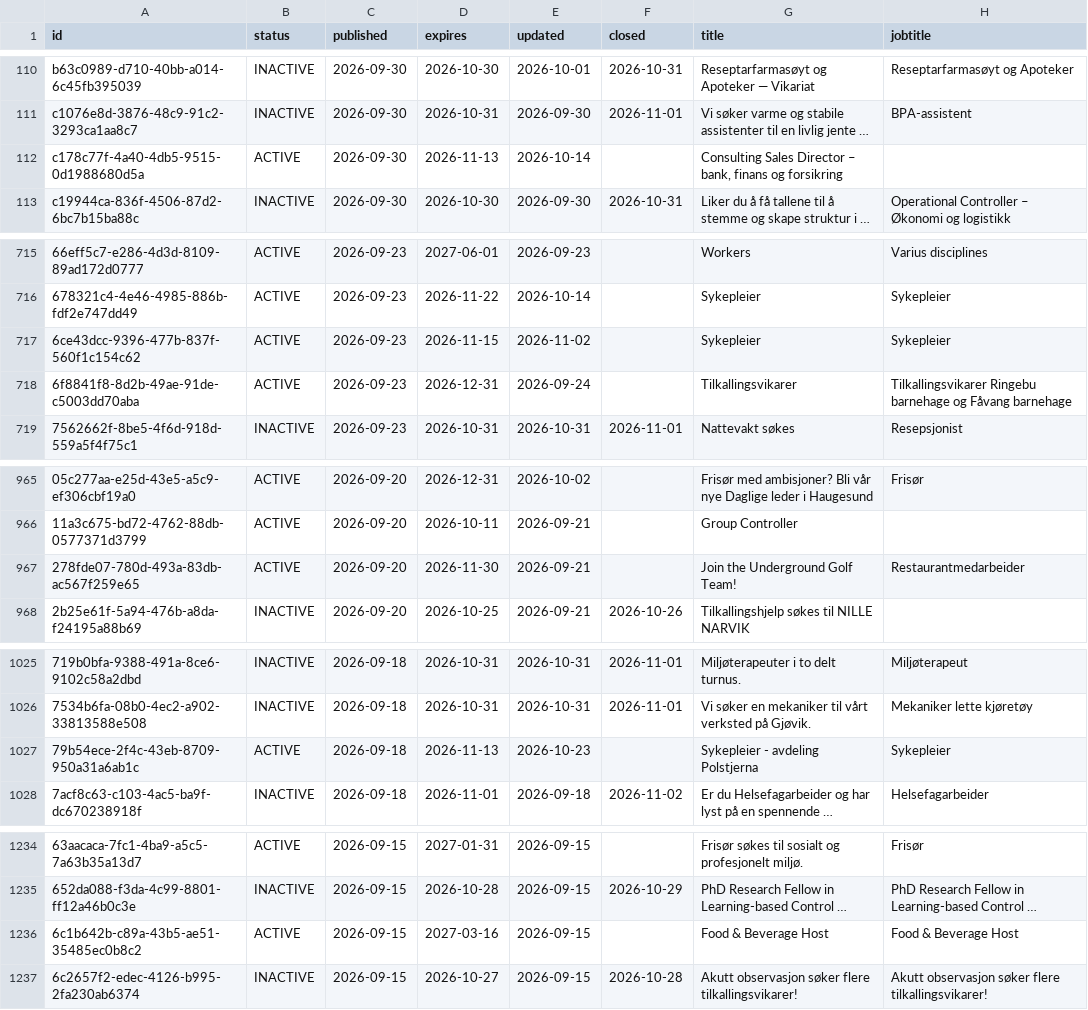
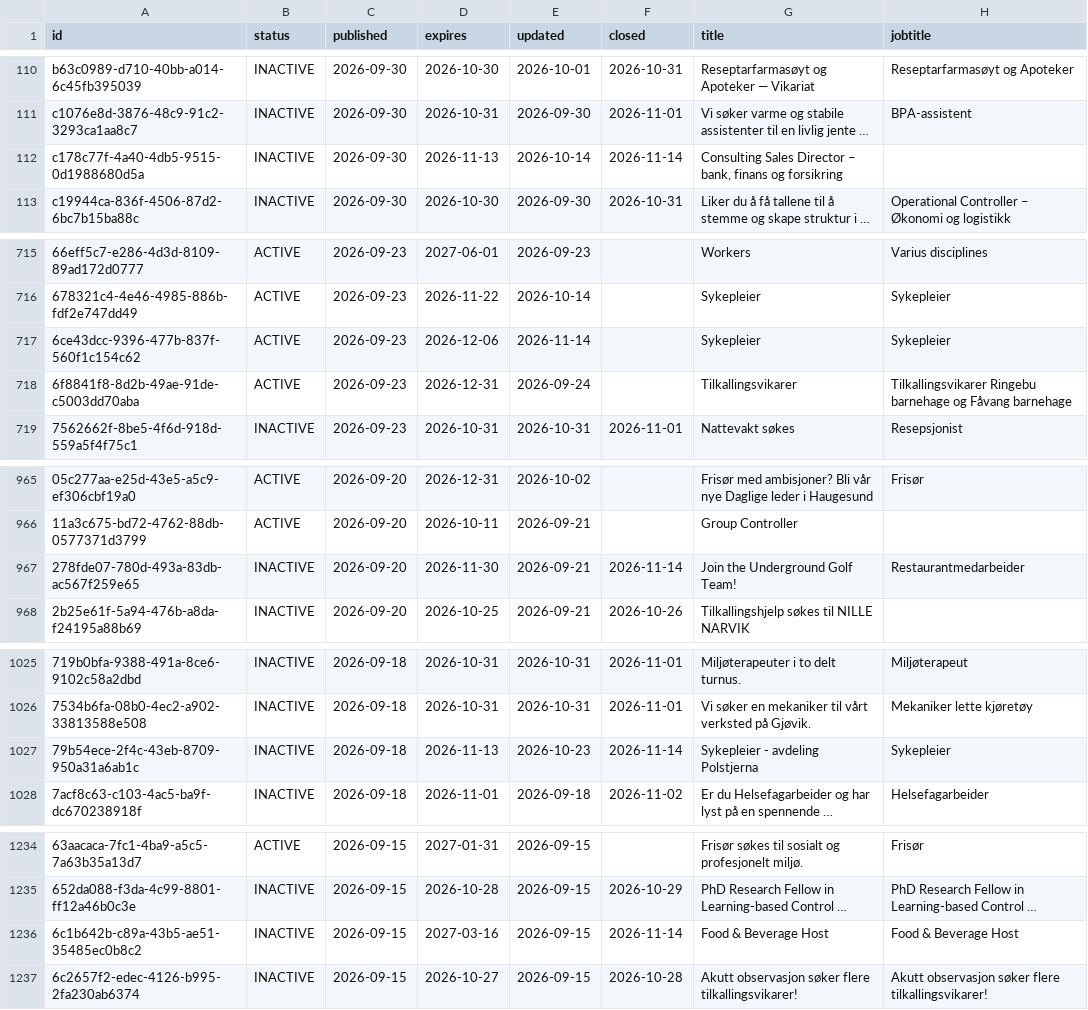
Before and after one commit to nghiaphuong/norway-job-market, a CSV file: data/ads/2026-09.csv, drawn as a sheet; only a part is shown, gaps mark what is left out; long unchanged cells end in …; the diff covers the shown part only; the diff names each change by its address in the sheet, - before the commit and + after, or states it on an @@ line.

```diff
--- a/data/ads/2026-09.csv
+++ b/data/ads/2026-09.csv
-B112 (status): ACTIVE
+B112 (status): INACTIVE
-F112 (closed): (empty)
+F112 (closed): 2026-11-14
-D717 (expires): 2026-11-15
+D717 (expires): 2026-12-06
-E717 (updated): 2026-11-02
+E717 (updated): 2026-11-14
-B967 (status): ACTIVE
+B967 (status): INACTIVE
-F967 (closed): (empty)
+F967 (closed): 2026-11-14
-B1027 (status): ACTIVE
+B1027 (status): INACTIVE
-F1027 (closed): (empty)
+F1027 (closed): 2026-11-14
-B1236 (status): ACTIVE
+B1236 (status): INACTIVE
-F1236 (closed): (empty)
+F1236 (closed): 2026-11-14
```
Also changed, not shown: 3 edited cells elsewhere in this file, data/ads/2024-12.csv, data/ads/2025-11.csv, 13 other files.
